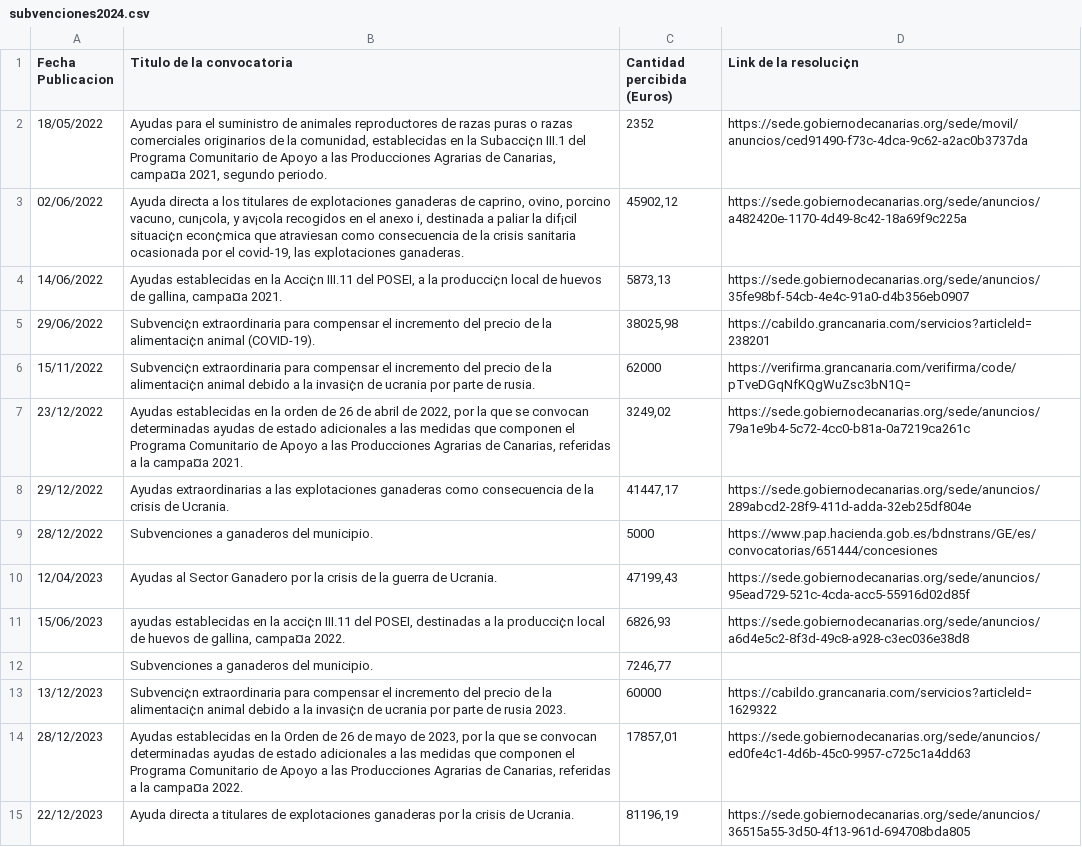
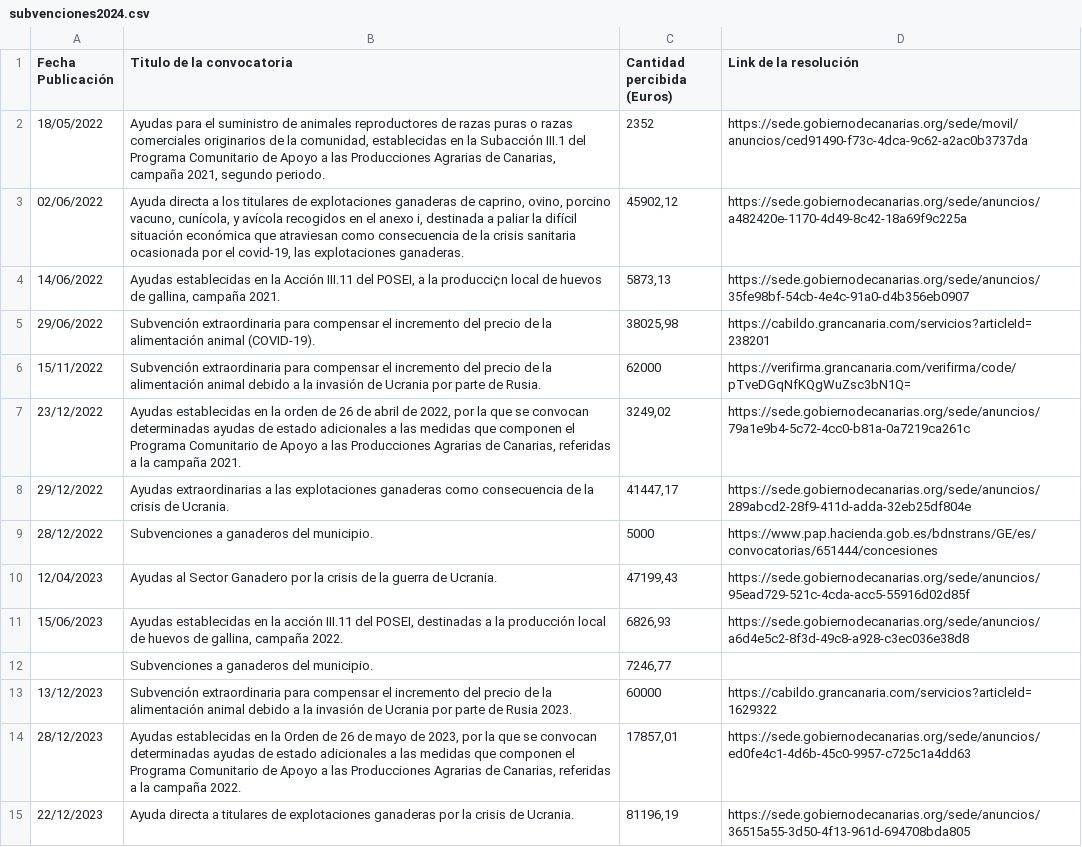
Before and after one commit to oespino/web-sanantonio, a CSV file: public/subvenciones2024.csv, drawn as a sheet; the diff names each change by its address in the sheet, - before the commit and + after, or states it on an @@ line.

Commit message:
Change UTF coding

```diff
--- a/public/subvenciones2024.csv
+++ b/public/subvenciones2024.csv
-A1: Fecha Publicacion
+A1: Fecha Publicación
-D1: Link de la resoluci¢n
+D1: Link de la resolución
-B2 (Titulo de la convocatoria): …en la Subacci¢n III.1 del Programa Comunitario de Apoyo a las Producciones Agrarias de Canarias, campa¤a 2021, segundo…
+B2 (Titulo de la convocatoria): …en la Subacción III.1 del Programa Comunitario de Apoyo a las Producciones Agrarias de Canarias, campaña 2021, segundo…
-B3 (Titulo de la convocatoria): …porcino vacuno, cun¡cola, y av¡cola recogidos en el anexo i, destinada a paliar la dif¡cil situaci¢n econ¢mica que atraviesan…
+B3 (Titulo de la convocatoria): …porcino vacuno, cunícola, y avícola recogidos en el anexo i, destinada a paliar la difícil situación económica que atraviesan…
-B4 (Titulo de la convocatoria): …en la Acci¢n III.11 del POSEI, a la producci¢n local de huevos de gallina, campa¤a 2021.
+B4 (Titulo de la convocatoria): …en la Acción III.11 del POSEI, a la producci¢n local de huevos de gallina, campaña 2021.
-B5 (Titulo de la convocatoria): Subvenci¢n extraordinaria para compensar el incremento del precio de la alimentaci¢n animal (COVID-19).
+B5 (Titulo de la convocatoria): Subvención extraordinaria para compensar el incremento del precio de la alimentación animal (COVID-19).
-B6 (Titulo de la convocatoria): Subvenci¢n extraordinaria para compensar el incremento del precio de la alimentaci¢n animal debido a la invasi¢n de ucrania por parte de rusia.
+B6 (Titulo de la convocatoria): Subvención extraordinaria para compensar el incremento del precio de la alimentación animal debido a la invasión de Ucrania por parte de Rusia.
-B7 (Titulo de la convocatoria): …a la campa¤a 2021.
+B7 (Titulo de la convocatoria): …a la campaña 2021.
-B11 (Titulo de la convocatoria): ayudas establecidas en la acci¢n III.11 del POSEI, destinadas a la producci¢n local de huevos de gallina, campa¤a 2022.
+B11 (Titulo de la convocatoria): Ayudas establecidas en la acción III.11 del POSEI, destinadas a la producción local de huevos de gallina, campaña 2022.
-B13 (Titulo de la convocatoria): Subvenci¢n extraordinaria para compensar el incremento del precio de la alimentaci¢n animal debido a la invasi¢n de ucrania por parte de rusia 2023.
+B13 (Titulo de la convocatoria): Subvención extraordinaria para compensar el incremento del precio de la alimentación animal debido a la invasión de Ucrania por parte de Rusia 2023.
-B14 (Titulo de la convocatoria): …a la campa¤a 2022.
+B14 (Titulo de la convocatoria): …a la campaña 2022.
```
